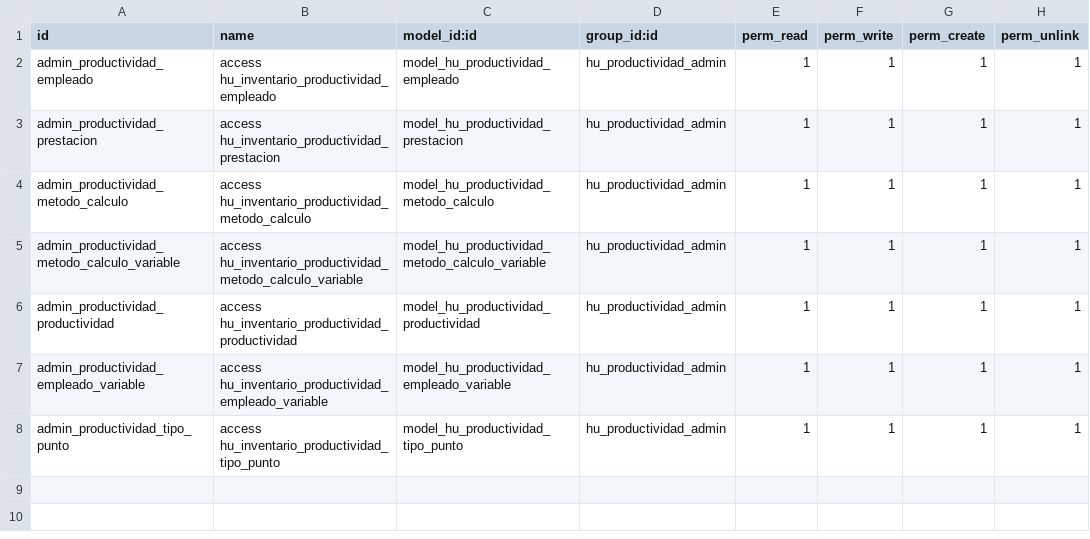
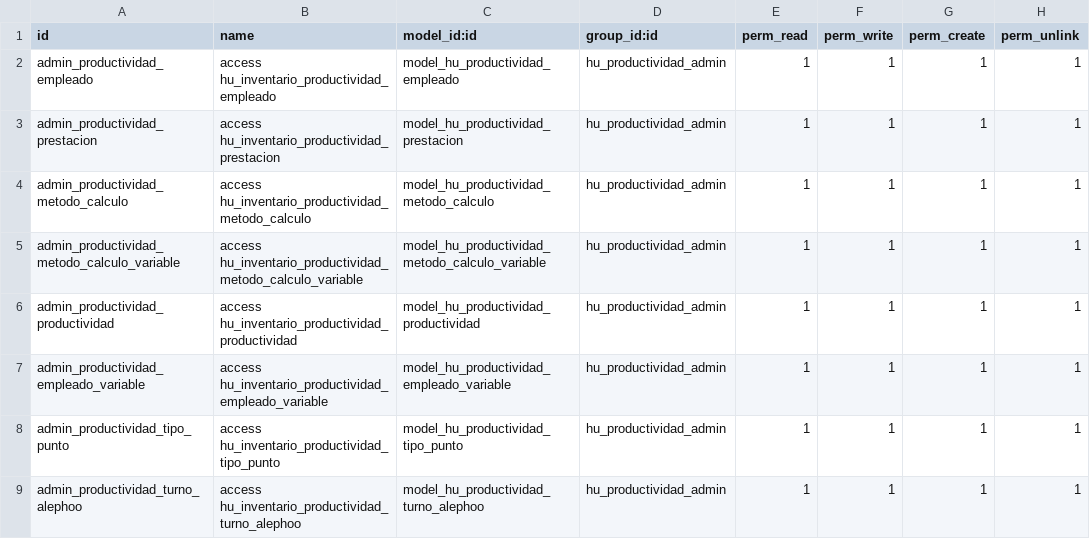
Before and after one commit to JuanCarlosCharparin/od, a CSV file: security/ir.model.access.csv, drawn as a sheet; the diff names each change by its address in the sheet, - before the commit and + after, or states it on an @@ line.

Commit message:
Avances productividad

```diff
--- a/security/ir.model.access.csv
+++ b/security/ir.model.access.csv
+row 9: admin_productividad_turno_alephoo | access hu_inventario_productividad_turno_alephoo | model_hu_productividad_turno_alephoo | hu_productividad_admin | 1 | 1 | 1 | 1
```
Also changed, not shown: 7 other files.
